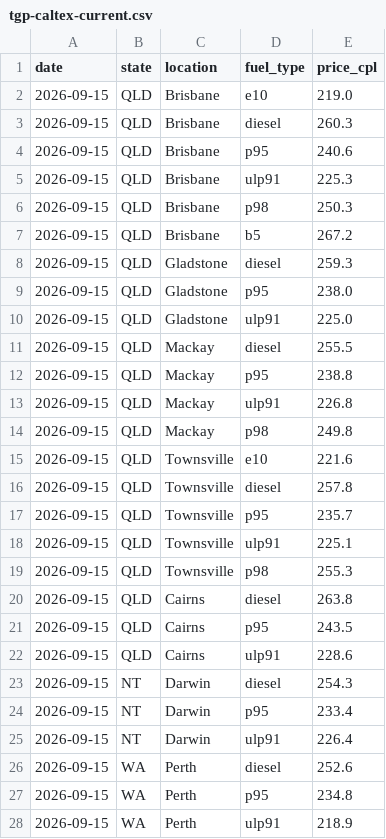
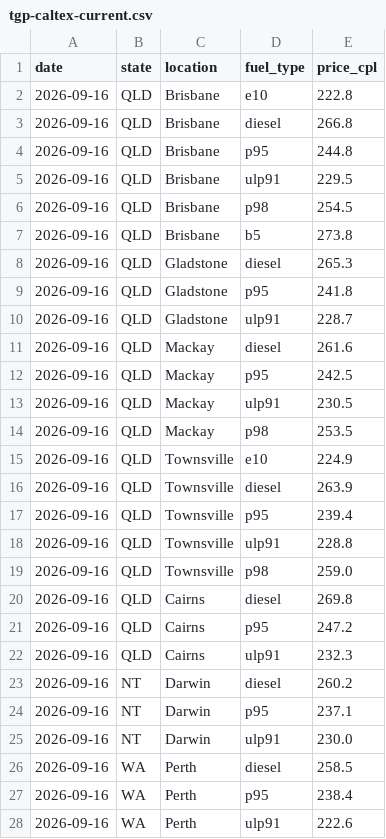
Before and after one commit to nwbort/tgp-caltex, a CSV file: tgp-caltex-current.csv, drawn as a sheet; only a part is shown; the diff covers the shown part only.

```diff
--- a/tgp-caltex-current.csv
+++ b/tgp-caltex-current.csv
@@ -1,28 +1,28 @@
 date,state,location,fuel_type,price_cpl
-2026-09-15,QLD,Brisbane,e10,219.0
-2026-09-15,QLD,Brisbane,diesel,260.3
-2026-09-15,QLD,Brisbane,p95,240.6
-2026-09-15,QLD,Brisbane,ulp91,225.3
-2026-09-15,QLD,Brisbane,p98,250.3
-2026-09-15,QLD,Brisbane,b5,267.2
-2026-09-15,QLD,Gladstone,diesel,259.3
-2026-09-15,QLD,Gladstone,p95,238.0
-2026-09-15,QLD,Gladstone,ulp91,225.0
-2026-09-15,QLD,Mackay,diesel,255.5
-2026-09-15,QLD,Mackay,p95,238.8
-2026-09-15,QLD,Mackay,ulp91,226.8
-2026-09-15,QLD,Mackay,p98,249.8
-2026-09-15,QLD,Townsville,e10,221.6
-2026-09-15,QLD,Townsville,diesel,257.8
-2026-09-15,QLD,Townsville,p95,235.7
-2026-09-15,QLD,Townsville,ulp91,225.1
-2026-09-15,QLD,Townsville,p98,255.3
-2026-09-15,QLD,Cairns,diesel,263.8
-2026-09-15,QLD,Cairns,p95,243.5
-2026-09-15,QLD,Cairns,ulp91,228.6
-2026-09-15,NT,Darwin,diesel,254.3
-2026-09-15,NT,Darwin,p95,233.4
-2026-09-15,NT,Darwin,ulp91,226.4
-2026-09-15,WA,Perth,diesel,252.6
-2026-09-15,WA,Perth,p95,234.8
-2026-09-15,WA,Perth,ulp91,218.9
+2026-09-16,QLD,Brisbane,e10,222.8
+2026-09-16,QLD,Brisbane,diesel,266.8
+2026-09-16,QLD,Brisbane,p95,244.8
+2026-09-16,QLD,Brisbane,ulp91,229.5
+2026-09-16,QLD,Brisbane,p98,254.5
+2026-09-16,QLD,Brisbane,b5,273.8
+2026-09-16,QLD,Gladstone,diesel,265.3
+2026-09-16,QLD,Gladstone,p95,241.8
+2026-09-16,QLD,Gladstone,ulp91,228.7
+2026-09-16,QLD,Mackay,diesel,261.6
+2026-09-16,QLD,Mackay,p95,242.5
+2026-09-16,QLD,Mackay,ulp91,230.5
+2026-09-16,QLD,Mackay,p98,253.5
+2026-09-16,QLD,Townsville,e10,224.9
+2026-09-16,QLD,Townsville,diesel,263.9
+2026-09-16,QLD,Townsville,p95,239.4
+2026-09-16,QLD,Townsville,ulp91,228.8
+2026-09-16,QLD,Townsville,p98,259.0
+2026-09-16,QLD,Cairns,diesel,269.8
+2026-09-16,QLD,Cairns,p95,247.2
+2026-09-16,QLD,Cairns,ulp91,232.3
+2026-09-16,NT,Darwin,diesel,260.2
+2026-09-16,NT,Darwin,p95,237.1
+2026-09-16,NT,Darwin,ulp91,230.0
+2026-09-16,WA,Perth,diesel,258.5
+2026-09-16,WA,Perth,p95,238.4
+2026-09-16,WA,Perth,ulp91,222.6
```
Also changed, not shown: 60 edited cells elsewhere in this file, tgp-caltex-history.csv, 1 other file.
